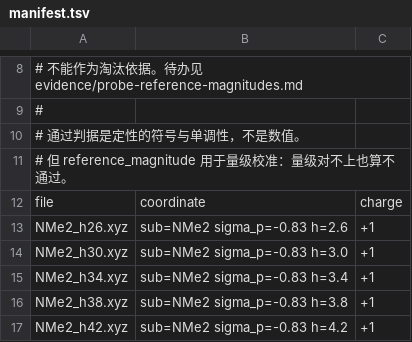
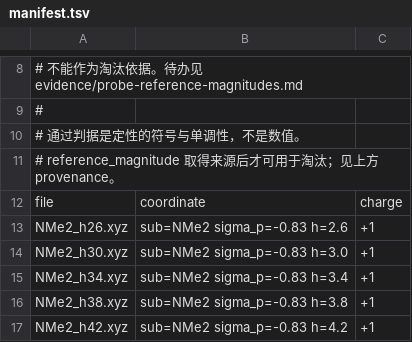
Before and after one commit to GavinNull/site-residue-rank, a TSV file: probes/cation_pi/manifest.tsv, drawn as a sheet; only a part is shown, gaps mark what is left out.

```diff
--- a/probes/cation_pi/manifest.tsv
+++ b/probes/cation_pi/manifest.tsv
@@ -10,3 +10,3 @@
 # 通过判据是定性的符号与单调性，不是数值。
-# 但 reference_magnitude 用于量级校准：量级对不上也算不通过。
+# reference_magnitude 取得来源后才可用于淘汰；见上方 provenance。
 file	coordinate	charge
```
Also changed, not shown: probes/burial_depth/manifest.tsv, probes/hammett/manifest.tsv, 6 other files.
